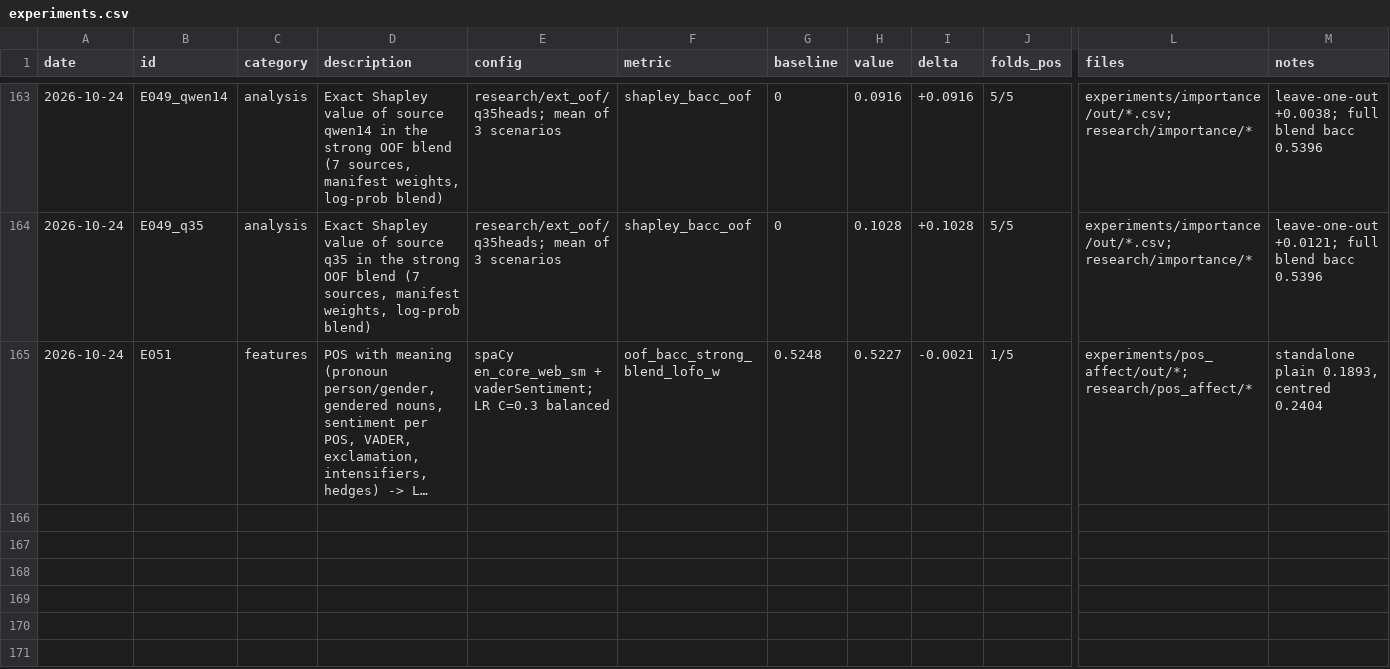
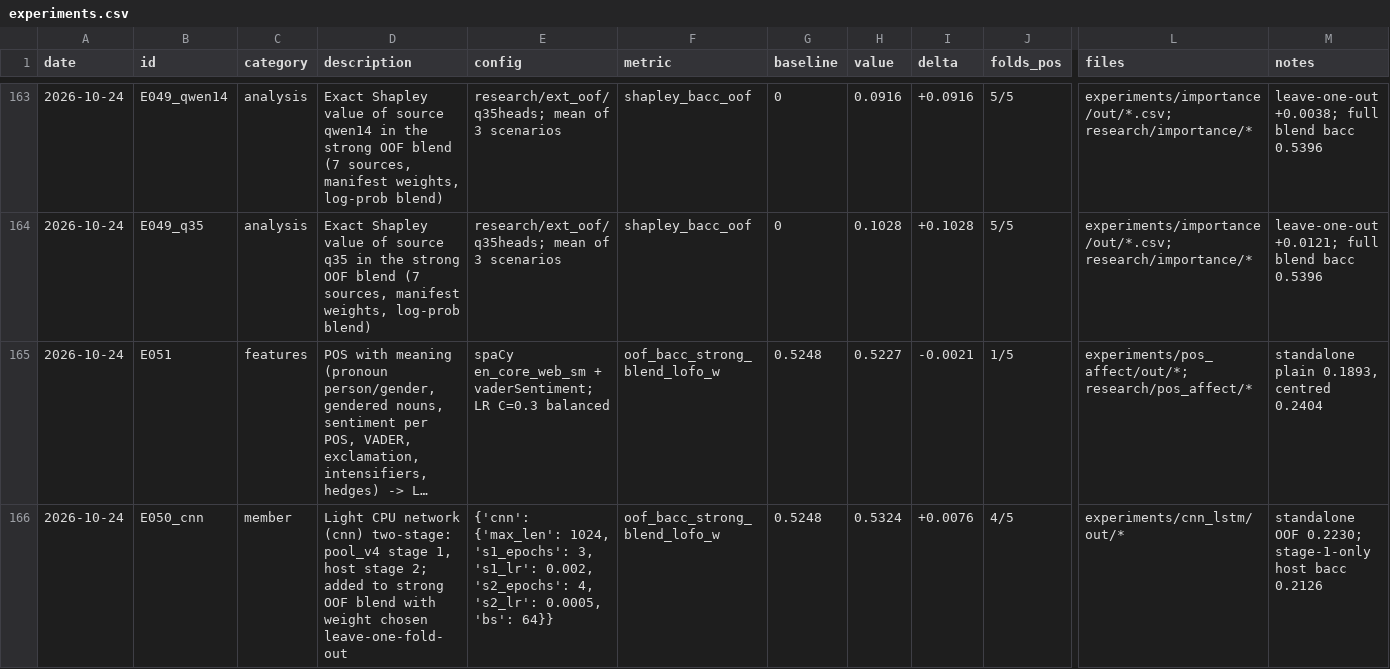
Before and after one commit to md-muqtadir-fuad/name-that-llm, a CSV file: paper/experiments.csv, drawn as a sheet; only a part is shown, gaps mark what is left out; long unchanged cells end in …; rows hold the shown columns only; the diff names each change by its address in the sheet, - before the commit and + after, or states it on an @@ line.

Commit message:
E050 cnn: byte-CNN adds +0.0077 (4/5 folds) to the strong OOF blend

```diff
--- a/paper/experiments.csv
+++ b/paper/experiments.csv
+row 166: 2026-10-24 | E050_cnn | member | Light CPU network (cnn) two-stage: pool_v4 stage 1, host stage 2; added to strong OOF blend with weight chosen leave-one-fold-out | {'cnn': {'max_len': 1024, 's1_epochs': 3, 's1_lr': 0.002, 's2_epochs': 4, 's2_lr': 0.0005, 'bs': 64}} | oof_bacc_strong_blend_lofo_w | 0.5248 | 0.5324 | +0.0076 | 4/5 | experiments/cnn_lstm/out/* | standalone OOF 0.2230; stage-1-only host bacc 0.2126
```
Also changed, not shown: paper/activity_log.csv, 2 other files.
